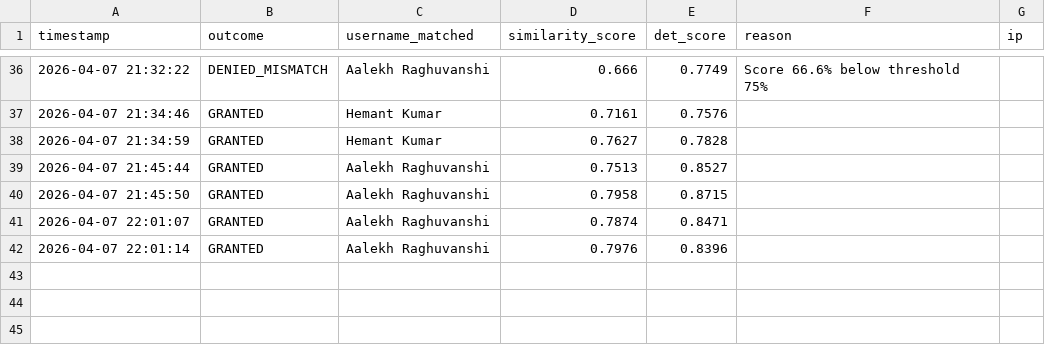
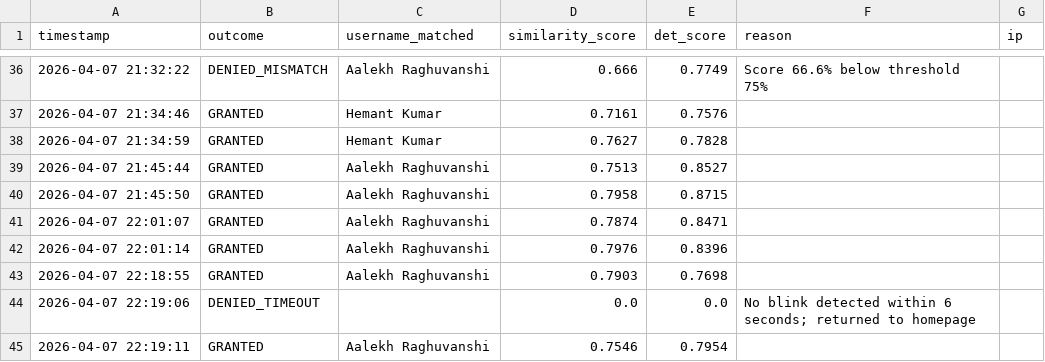
Before and after one commit to Aalekh-Raghuvanshi/DSP-4th-Sem-Project, a CSV file: backend/audit_log.csv, drawn as a sheet; only a part is shown, gaps mark what is left out; the diff names each change by its address in the sheet, - before the commit and + after, or states it on an @@ line.

Commit message:
return to homepage

```diff
--- a/backend/audit_log.csv
+++ b/backend/audit_log.csv
+row 43: 2026-04-07 22:18:55 | GRANTED | Aalekh Raghuvanshi | 0.7903 | 0.7698
+row 44: 2026-04-07 22:19:06 | DENIED_TIMEOUT |  | 0.0 | 0.0 | No blink detected within 6 seconds; returned to homepage
+row 45: 2026-04-07 22:19:11 | GRANTED | Aalekh Raghuvanshi | 0.7546 | 0.7954
```
Also changed, not shown: 3 other files.
